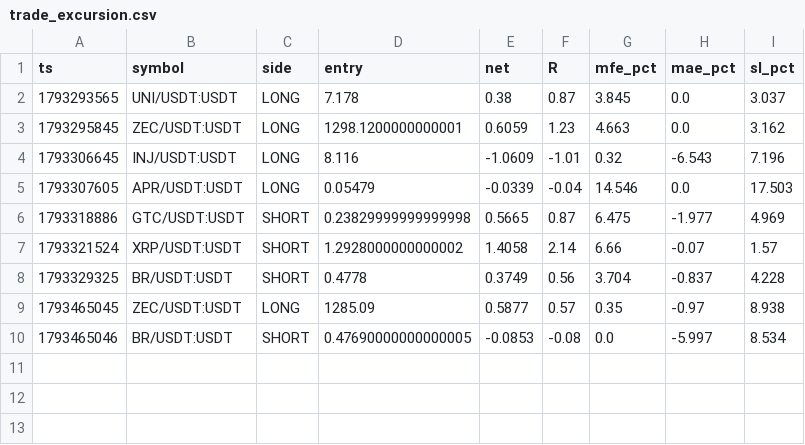
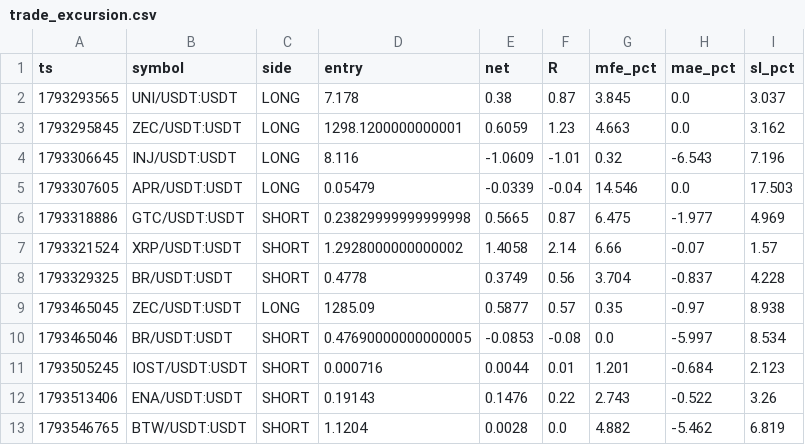
Before and after one commit to PsaTyrE/trading_autoVision, a CSV file: trade_excursion.csv, drawn as a sheet; the diff names each change by its address in the sheet, - before the commit and + after, or states it on an @@ line.

```diff
--- a/trade_excursion.csv
+++ b/trade_excursion.csv
+row 11: 1793505245 | IOST/USDT:USDT | SHORT | 0.000716 | 0.0044 | 0.01 | 1.201 | -0.684 | 2.123
+row 12: 1793513406 | ENA/USDT:USDT | SHORT | 0.19143 | 0.1476 | 0.22 | 2.743 | -0.522 | 3.26
+row 13: 1793546765 | BTW/USDT:USDT | SHORT | 1.1204 | 0.0028 | 0.0 | 4.882 | -5.462 | 6.819
```
Also changed, not shown: trade_closed.csv, trade_journal.csv, 5 other files.
